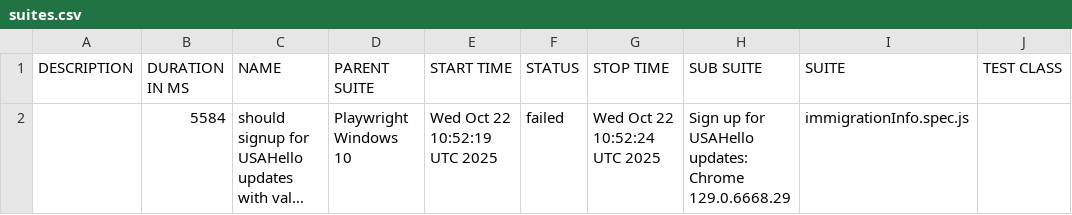
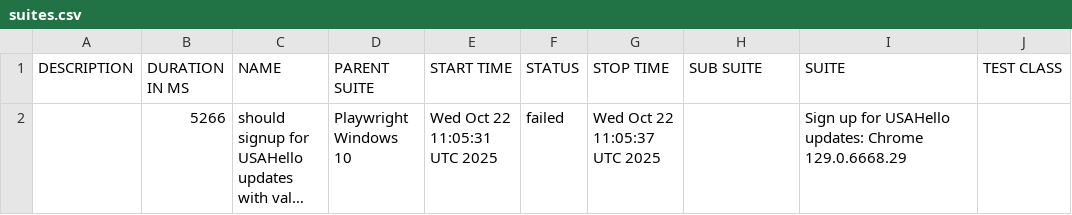
Before and after one commit to netgitqa/QAAssessmentAppService, a CSV file: data/suites.csv, drawn as a sheet; only a part is shown; long unchanged cells end in …; the diff names each change by its address in the sheet, - before the commit and + after, or states it on an @@ line.

```diff
--- a/data/suites.csv
+++ b/data/suites.csv
-B2 (DURATION IN MS): 5584
+B2 (DURATION IN MS): 5266
-E2 (START TIME): Wed Oct 22 10:52:19 UTC 2025
+E2 (START TIME): Wed Oct 22 11:05:31 UTC 2025
-G2 (STOP TIME): Wed Oct 22 10:52:24 UTC 2025
+G2 (STOP TIME): Wed Oct 22 11:05:37 UTC 2025
-H2 (SUB SUITE): Sign up for USAHello updates: Chrome 129.0.6668.29
+H2 (SUB SUITE): (empty)
-I2 (SUITE): immigrationInfo.spec.js
+I2 (SUITE): Sign up for USAHello updates: Chrome 129.0.6668.29
```
Also changed, not shown: 17 other files.
